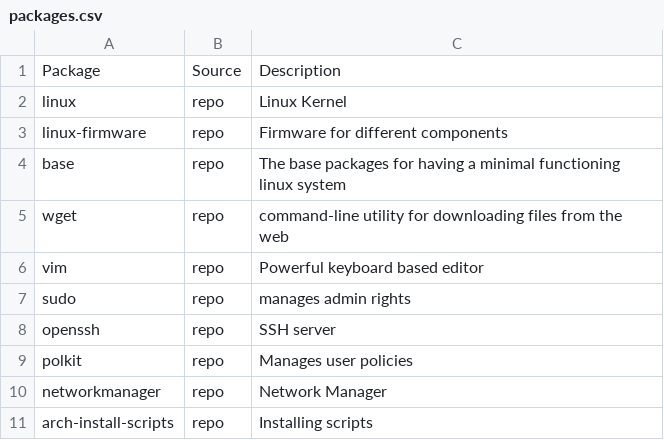
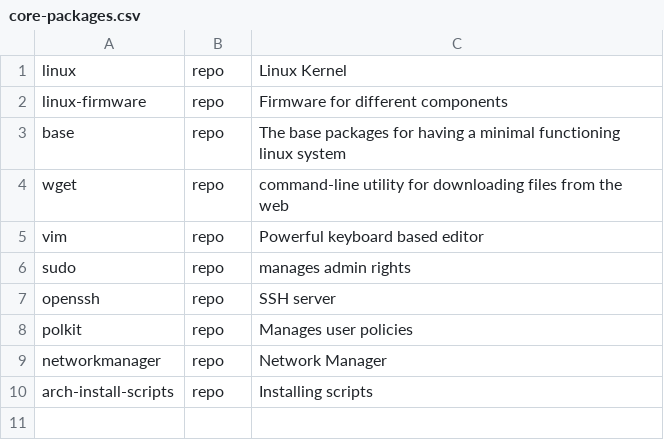
Before and after one commit to AGhebrea/arch_linux_installation, a CSV file: core-packages.csv (was packages.csv), drawn as a sheet; the diff names each change by its address in the sheet, - before the commit and + after, or states it on an @@ line.

```diff
--- a/packages.csv
+++ b/core-packages.csv
-row 1: Package | Source | Description
```
Also changed, not shown: 6 other files.
